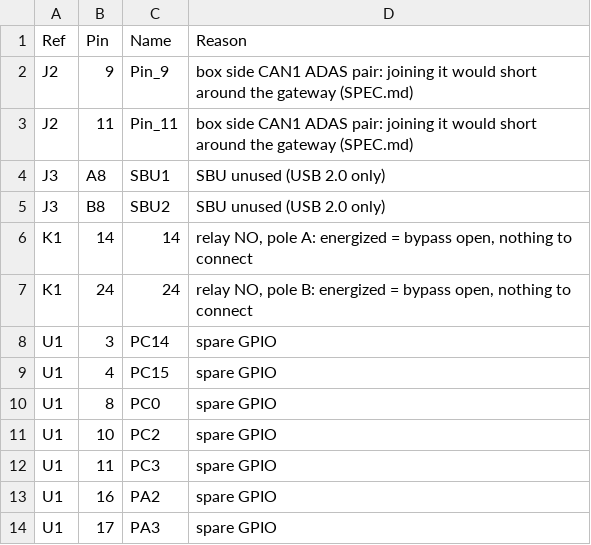
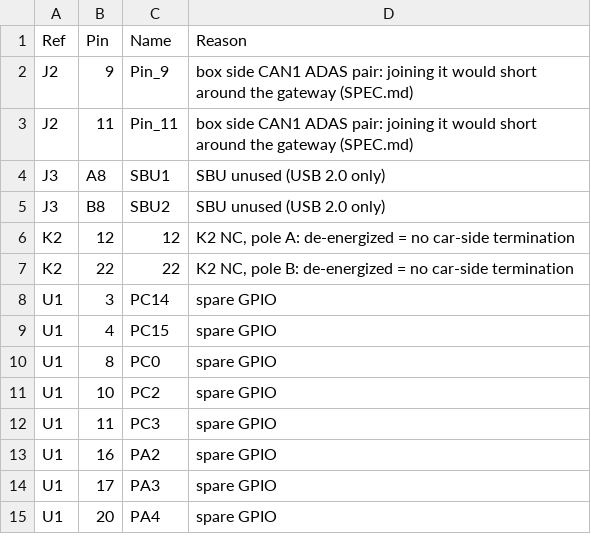
Before and after one commit to siigna/leaf-gw, a CSV file: hardware/board/out/no_connects.csv, drawn as a sheet; only a part is shown; the shorter side is filled out with more unchanged rows.

```diff
--- a/hardware/board/out/no_connects.csv
+++ b/hardware/board/out/no_connects.csv
@@ -5,4 +5,4 @@ J3,A8,SBU1,SBU unused (USB 2.0 only)
 J3,B8,SBU2,SBU unused (USB 2.0 only)
-K1,14,14,"relay NO, pole A: energized = bypass open, nothing to connect"
-K1,24,24,"relay NO, pole B: energized = bypass open, nothing to connect"
+K2,12,12,"K2 NC, pole A: de-energized = no car-side termination"
+K2,22,22,"K2 NC, pole B: de-energized = no car-side termination"
 U1,3,PC14,spare GPIO
```
Also changed, not shown: hardware/board/out/bom_jlcpcb.csv, hardware/board/out/parts.csv, 11 other files.
